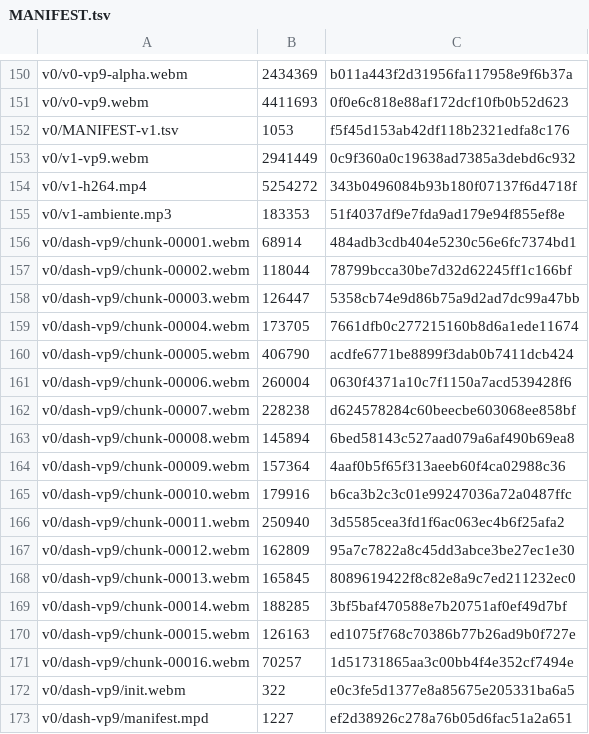
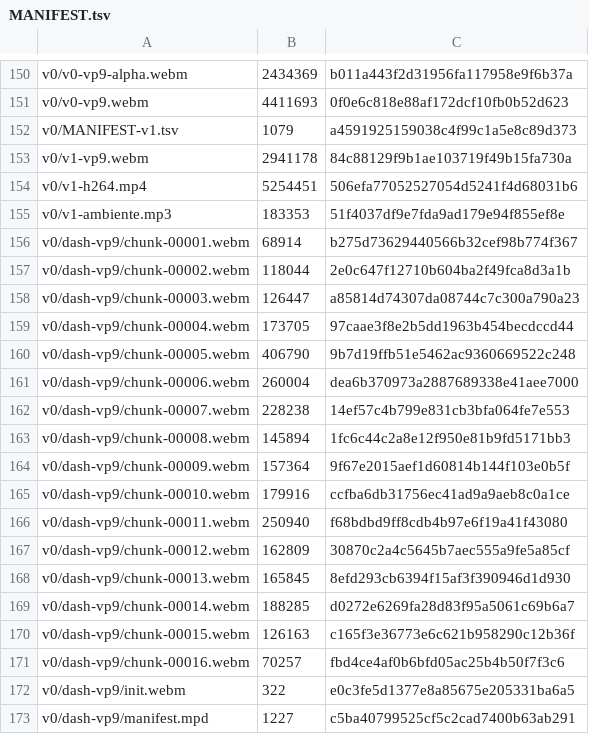
Before and after one commit to leoIglesias-hash/vgen, a TSV file: deploy/asciline-player/MANIFEST.tsv, drawn as a sheet; only a part is shown, gaps mark what is left out.

```diff
--- a/deploy/asciline-player/MANIFEST.tsv
+++ b/deploy/asciline-player/MANIFEST.tsv
@@ -151,23 +151,23 @@ v0/v0-vp9-alpha.webm	2434369	b011a443f2d31956fa117958e9f6b37a
 v0/v0-vp9.webm	4411693	0f0e6c818e88af172dcf10fb0b52d623
-v0/MANIFEST-v1.tsv	1053	f5f45d153ab42df118b2321edfa8c176
-v0/v1-vp9.webm	2941449	0c9f360a0c19638ad7385a3debd6c932
-v0/v1-h264.mp4	5254272	343b0496084b93b180f07137f6d4718f
+v0/MANIFEST-v1.tsv	1079	a4591925159038c4f99c1a5e8c89d373
+v0/v1-vp9.webm	2941178	84c88129f9b1ae103719f49b15fa730a
+v0/v1-h264.mp4	5254451	506efa77052527054d5241f4d68031b6
 v0/v1-ambiente.mp3	183353	51f4037df9e7fda9ad179e94f855ef8e
-v0/dash-vp9/chunk-00001.webm	68914	484adb3cdb404e5230c56e6fc7374bd1
-v0/dash-vp9/chunk-00002.webm	118044	78799bcca30be7d32d62245ff1c166bf
-v0/dash-vp9/chunk-00003.webm	126447	5358cb74e9d86b75a9d2ad7dc99a47bb
-v0/dash-vp9/chunk-00004.webm	173705	7661dfb0c277215160b8d6a1ede11674
-v0/dash-vp9/chunk-00005.webm	406790	acdfe6771be8899f3dab0b7411dcb424
-v0/dash-vp9/chunk-00006.webm	260004	0630f4371a10c7f1150a7acd539428f6
-v0/dash-vp9/chunk-00007.webm	228238	d624578284c60beecbe603068ee858bf
-v0/dash-vp9/chunk-00008.webm	145894	6bed58143c527aad079a6af490b69ea8
-v0/dash-vp9/chunk-00009.webm	157364	4aaf0b5f65f313aeeb60f4ca02988c36
-v0/dash-vp9/chunk-00010.webm	179916	b6ca3b2c3c01e99247036a72a0487ffc
-v0/dash-vp9/chunk-00011.webm	250940	3d5585cea3fd1f6ac063ec4b6f25afa2
-v0/dash-vp9/chunk-00012.webm	162809	95a7c7822a8c45dd3abce3be27ec1e30
-v0/dash-vp9/chunk-00013.webm	165845	8089619422f8c82e8a9c7ed211232ec0
-v0/dash-vp9/chunk-00014.webm	188285	3bf5baf470588e7b20751af0ef49d7bf
-v0/dash-vp9/chunk-00015.webm	126163	ed1075f768c70386b77b26ad9b0f727e
-v0/dash-vp9/chunk-00016.webm	70257	1d51731865aa3c00bb4f4e352cf7494e
+v0/dash-vp9/chunk-00001.webm	68914	b275d73629440566b32cef98b774f367
+v0/dash-vp9/chunk-00002.webm	118044	2e0c647f12710b604ba2f49fca8d3a1b
+v0/dash-vp9/chunk-00003.webm	126447	a85814d74307da08744c7c300a790a23
+v0/dash-vp9/chunk-00004.webm	173705	97caae3f8e2b5dd1963b454becdccd44
+v0/dash-vp9/chunk-00005.webm	406790	9b7d19ffb51e5462ac9360669522c248
+v0/dash-vp9/chunk-00006.webm	260004	dea6b370973a2887689338e41aee7000
+v0/dash-vp9/chunk-00007.webm	228238	14ef57c4b799e831cb3bfa064fe7e553
+v0/dash-vp9/chunk-00008.webm	145894	1fc6c44c2a8e12f950e81b9fd5171bb3
+v0/dash-vp9/chunk-00009.webm	157364	9f67e2015aef1d60814b144f103e0b5f
+v0/dash-vp9/chunk-00010.webm	179916	ccfba6db31756ec41ad9a9aeb8c0a1ce
+v0/dash-vp9/chunk-00011.webm	250940	f68bdbd9ff8cdb4b97e6f19a41f43080
+v0/dash-vp9/chunk-00012.webm	162809	30870c2a4c5645b7aec555a9fe5a85cf
+v0/dash-vp9/chunk-00013.webm	165845	8efd293cb6394f15af3f390946d1d930
+v0/dash-vp9/chunk-00014.webm	188285	d0272e6269fa28d83f95a5061c69b6a7
+v0/dash-vp9/chunk-00015.webm	126163	c165f3e36773e6c621b958290c12b36f
+v0/dash-vp9/chunk-00016.webm	70257	fbd4ce4af0b6bfd05ac25b4b50f7f3c6
 v0/dash-vp9/init.webm	322	e0c3fe5d1377e8a85675e205331ba6a5
-v0/dash-vp9/manifest.mpd	1227	ef2d38926c278a76b05d6fac51a2a651
+v0/dash-vp9/manifest.mpd	1227	c5ba40799525cf5c2cad7400b63ab291
```
